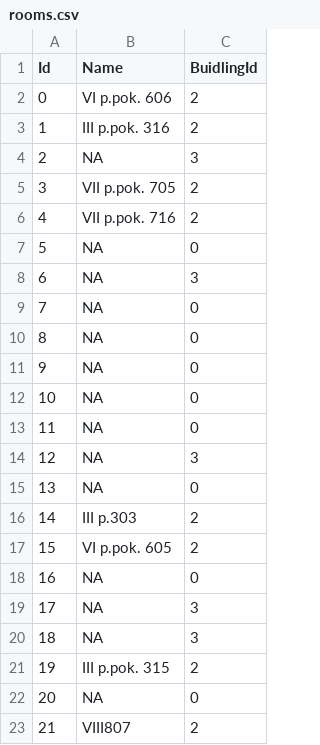
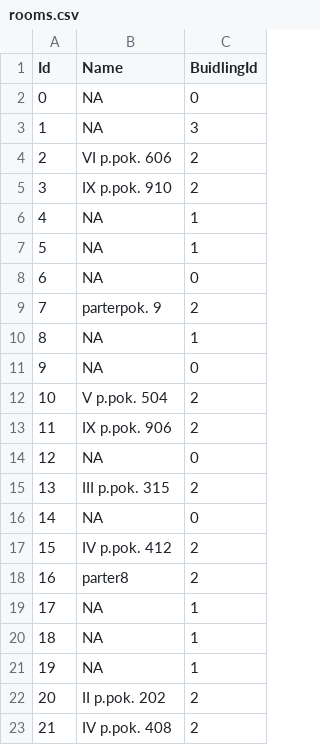
Before and after one commit to konrrad/zabd_lab7_data, a CSV file: rooms.csv, drawn as a sheet; only a part is shown; the diff covers the shown part only.

```diff
--- a/rooms.csv
+++ b/rooms.csv
@@ -1,23 +1,23 @@
 Id,Name,BuidlingId
-0,VI p.pok. 606,2
-1,III p.pok. 316,2
-2,NA,3
-3,VII p.pok. 705,2
-4,VII p.pok. 716,2
-5,NA,0
-6,NA,3
-7,NA,0
-8,NA,0
+0,NA,0
+1,NA,3
+2,VI p.pok. 606,2
+3,IX p.pok. 910,2
+4,NA,1
+5,NA,1
+6,NA,0
+7,parterpok. 9,2
+8,NA,1
 9,NA,0
-10,NA,0
-11,NA,0
-12,NA,3
-13,NA,0
-14,III p.303,2
-15,VI p.pok. 605,2
-16,NA,0
-17,NA,3
-18,NA,3
-19,III p.pok. 315,2
-20,NA,0
-21,VIII807,2
+10,V p.pok. 504,2
+11,IX p.pok. 906,2
+12,NA,0
+13,III p.pok. 315,2
+14,NA,0
+15,IV p.pok. 412,2
+16,parter8,2
+17,NA,1
+18,NA,1
+19,NA,1
+20,II p.pok. 202,2
+21,IV p.pok. 408,2
```
Also changed, not shown: 85 edited cells elsewhere in this file, people.csv, 2 other files.
